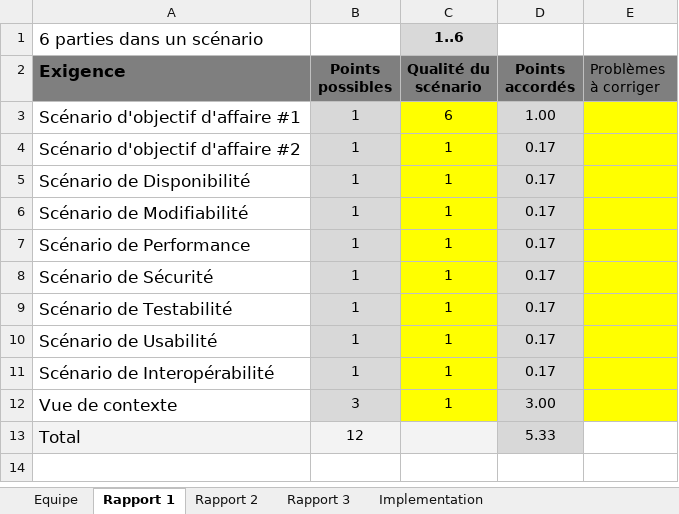
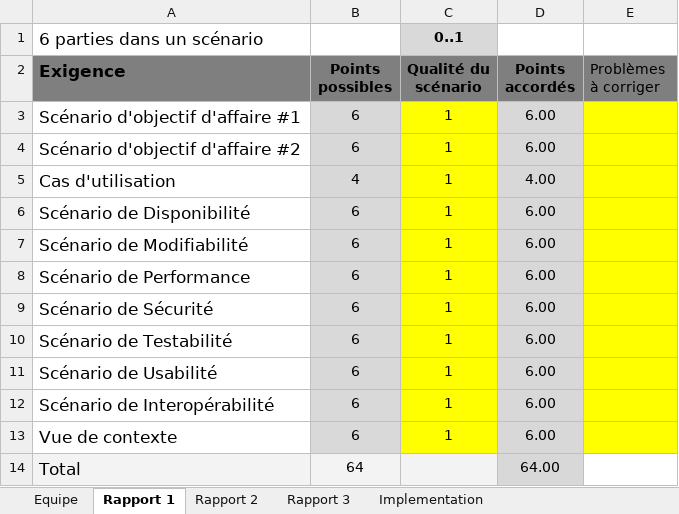
Before and after one commit to yvanross/LOG430-STM, an Excel workbook: doc/grille-pointage.xlsx, sheet Rapport 1, drawn as a sheet; values as stored, in another font and other column widths than the file's, no borders; addresses are those after the commit; the diff names each change by its address in the sheet, - before the commit and + after, or states it on an @@ line.

Commit message:
ajout template rapport

```diff
--- a/doc/grille-pointage.xlsx (sheet Rapport 1)
+++ b/doc/grille-pointage.xlsx (sheet Rapport 1)
-C1 (Qualité du scénario): 1..6
+C1 (Qualité du scénario): 0..1
-B3:B4 (Points possibles): 1
+B3:B4 (Points possibles): 6
-C3 (Qualité du scénario): 6
+C3 (Qualité du scénario): 1
-D3 (Points accordés): 1.00
+D3 (Points accordés): 6.00
-D4 (Points accordés): 0.17
+D4 (Points accordés): 6.00
+row 5: Cas d'utilisation | 4 | 1 | 4.00
-B6:B12 (Points possibles): 1
+B6:B12 (Points possibles): 6
-D6:D12 (Points accordés): 0.17
+D6:D12 (Points accordés): 6.00
-B13 (Points possibles): 3
+B13 (Points possibles): 6
-D13 (Points accordés): 3.00
+D13 (Points accordés): 6.00
-B14 (Points possibles): 12
+B14 (Points possibles): 64
-D14 (Points accordés): 5.33
+D14 (Points accordés): 64.00
```
Also changed, not shown: sheet Implementation, sheet Rapport 3, sheet Equipe, sheet Rapport 2, formulas that keep their value, 18 other files.
